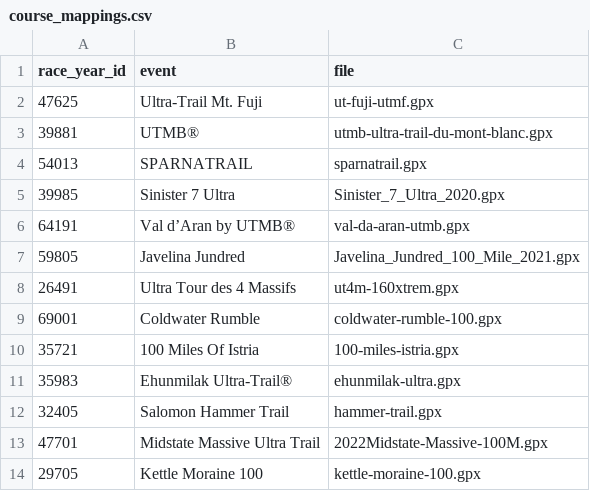
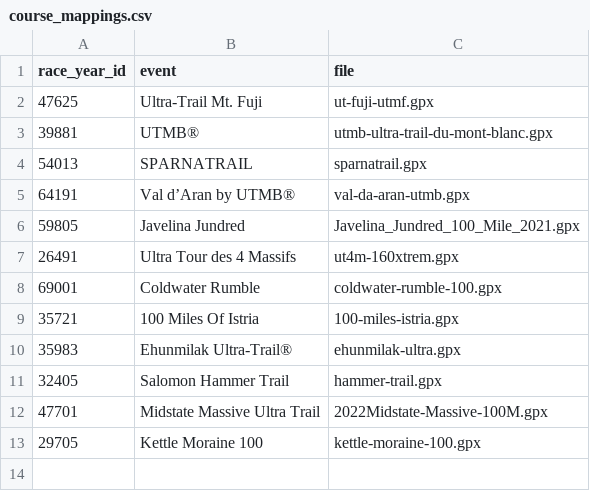
Before and after one commit to jacksondean17/ultrarunning-insights, a CSV file: assets/data/course_mappings.csv, drawn as a sheet.

Commit message:
Update course_mappings.csv

```diff
--- a/assets/data/course_mappings.csv
+++ b/assets/data/course_mappings.csv
@@ -4,3 +4,2 @@ race_year_id,event,file
 54013,SPARNATRAIL,sparnatrail.gpx
-39985,Sinister 7 Ultra,Sinister_7_Ultra_2020.gpx
 64191,Val d’Aran by UTMB®,val-da-aran-utmb.gpx
```
